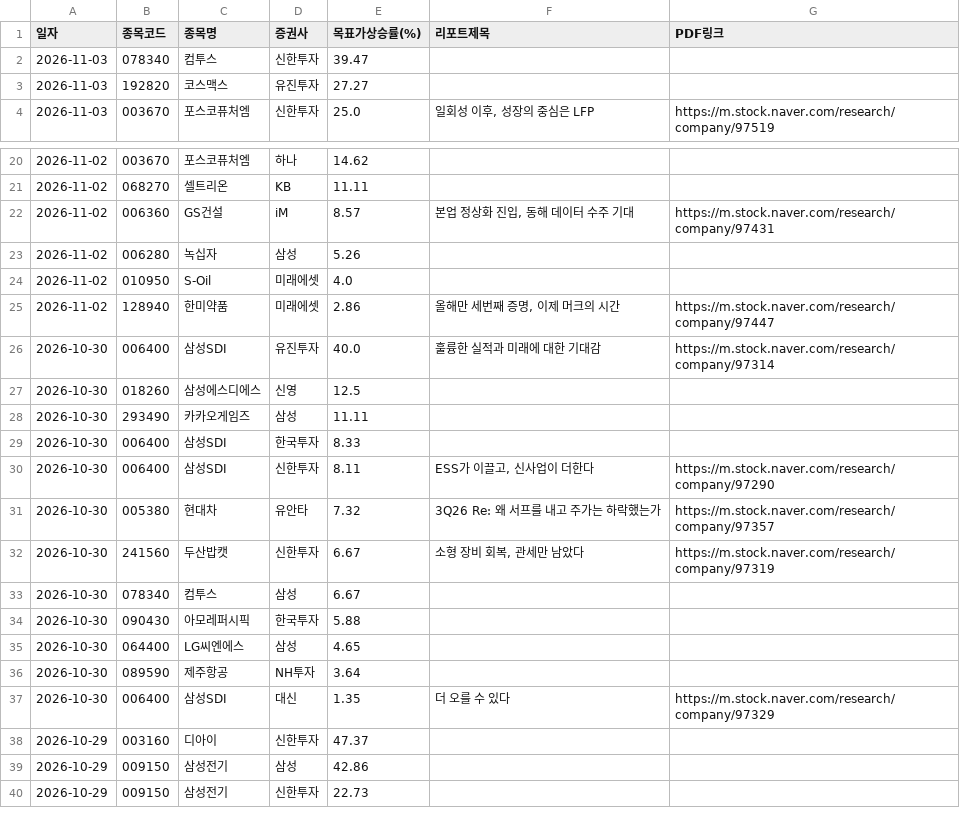
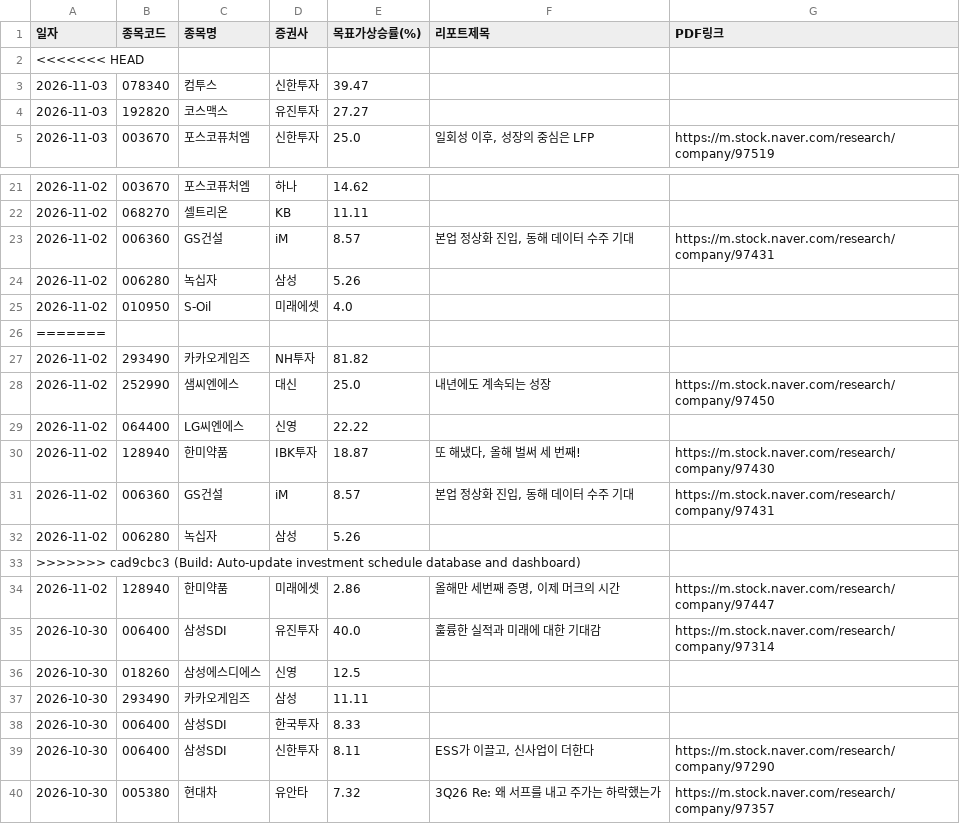
Before and after one commit to adkan8927-a11y/adkanbot, a CSV file: reports/broker_upgrades.csv, drawn as a sheet; only a part is shown, gaps mark what is left out; the shorter side is filled out with more unchanged rows.

```diff
--- a/reports/broker_upgrades.csv
+++ b/reports/broker_upgrades.csv
@@ -1,2 +1,3 @@
 일자,종목코드,종목명,증권사,목표가상승률(%),리포트제목,PDF링크
+<<<<<<< HEAD
 2026-11-03,078340,컴투스,신한투자,39.47,,
@@ -24,2 +25,10 @@
 2026-11-02,010950,S-Oil,미래에셋,4.0,,
+=======
+2026-11-02,293490,카카오게임즈,NH투자,81.82,,
+2026-11-02,252990,샘씨엔에스,대신,25.0,내년에도 계속되는 성장,https://m.stock.naver.com/research/company/97450
+2026-11-02,064400,LG씨엔에스,신영,22.22,,
+2026-11-02,128940,한미약품,IBK투자,18.87,"또 해냈다, 올해 벌써 세 번째!",https://m.stock.naver.com/research/company/97430
+2026-11-02,006360,GS건설,iM,8.57,"본업 정상화 진입, 동해 데이터 수주 기대",https://m.stock.naver.com/research/company/97431
+2026-11-02,006280,녹십자,삼성,5.26,,
+>>>>>>> cad9cbc3 (Build: Auto-update investment schedule database and dashboard)
 2026-11-02,128940,한미약품,미래에셋,2.86,"올해만 세번째 증명, 이제 머크의 시간",https://m.stock.naver.com/research/company/97447
```
Also changed, not shown: schedule check/vip_momentum_alerts.csv, 3 other files.
